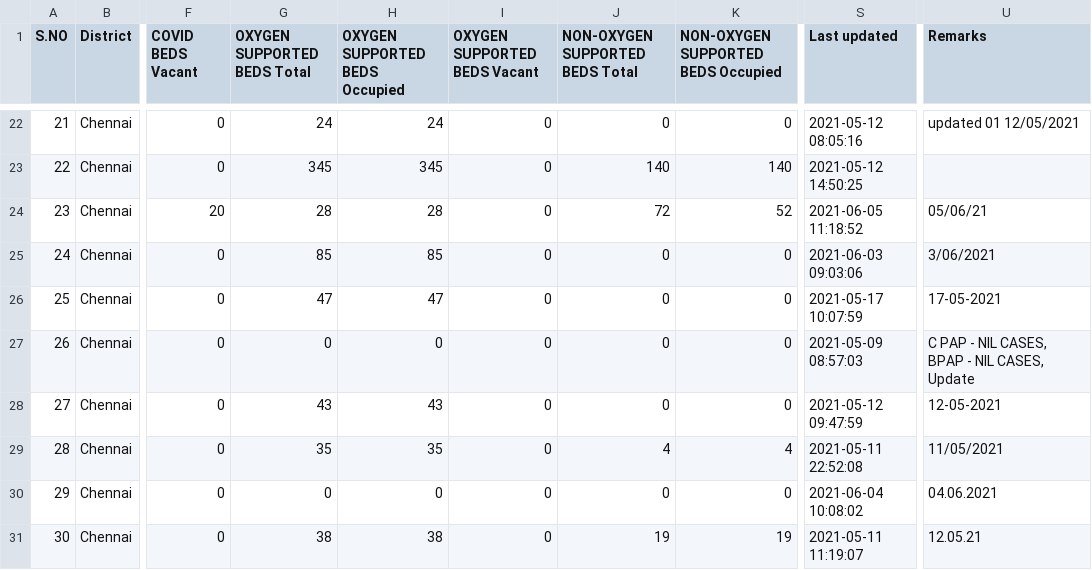
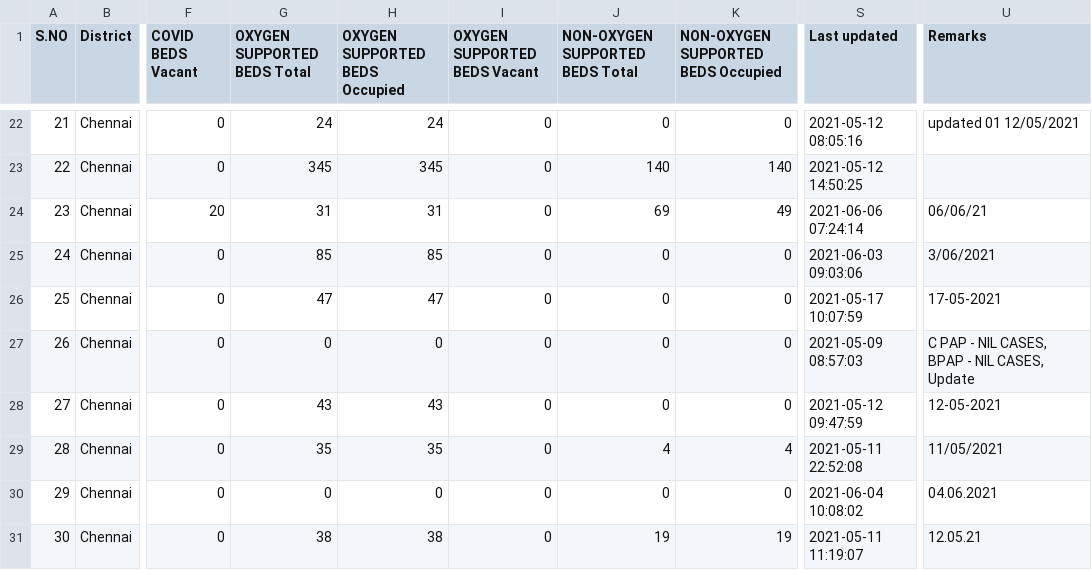
Before and after one commit to stopcoronatn/stopcoronatn.github.io, a CSV file: data/beds.csv, drawn as a sheet; only a part is shown, gaps mark what is left out; the diff covers the shown part only; the diff names each change by its address in the sheet, - before the commit and + after, or states it on an @@ line.

```diff
--- a/data/beds.csv
+++ b/data/beds.csv
-G24 (OXYGEN SUPPORTED BEDS Total): 28
+G24 (OXYGEN SUPPORTED BEDS Total): 31
-H24 (OXYGEN SUPPORTED BEDS Occupied): 28
+H24 (OXYGEN SUPPORTED BEDS Occupied): 31
-J24 (NON-OXYGEN SUPPORTED BEDS Total): 72
+J24 (NON-OXYGEN SUPPORTED BEDS Total): 69
-K24: 52
+K24: 49
-S24 (Last updated): 2021-06-05 11:18:52
+S24 (Last updated): 2021-06-06 07:24:14
-U24 (Remarks): 05/06/21
+U24 (Remarks): 06/06/21
```
Also changed, not shown: 55 edited cells elsewhere in this file.
